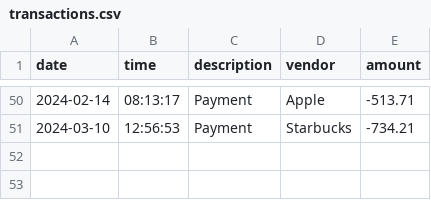
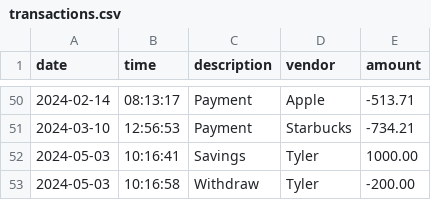
Before and after one commit to DrUkulele/Bootcamp-Labs, a CSV file: Capstones/AccountingLedger/src/main/resources/transactions.csv, drawn as a sheet; only a part is shown, gaps mark what is left out.

```diff
--- a/Capstones/AccountingLedger/src/main/resources/transactions.csv
+++ b/Capstones/AccountingLedger/src/main/resources/transactions.csv
@@ -51 +51,3 @@ date|time|description|vendor|amount
 2024-03-10|12:56:53|Payment|Starbucks|-734.21
+2024-05-03|10:16:41|Savings|Tyler|1000.00
+2024-05-03|10:16:58|Withdraw|Tyler|-200.00
```
Also changed, not shown: 6 other files.
